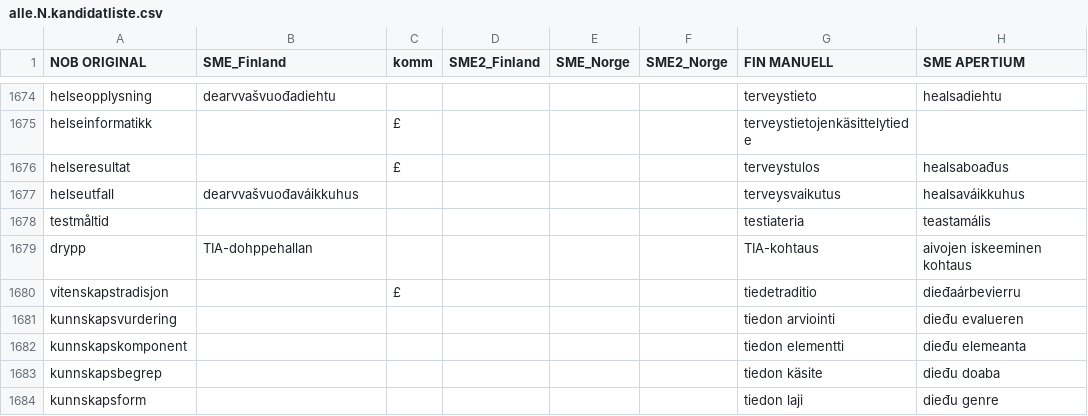
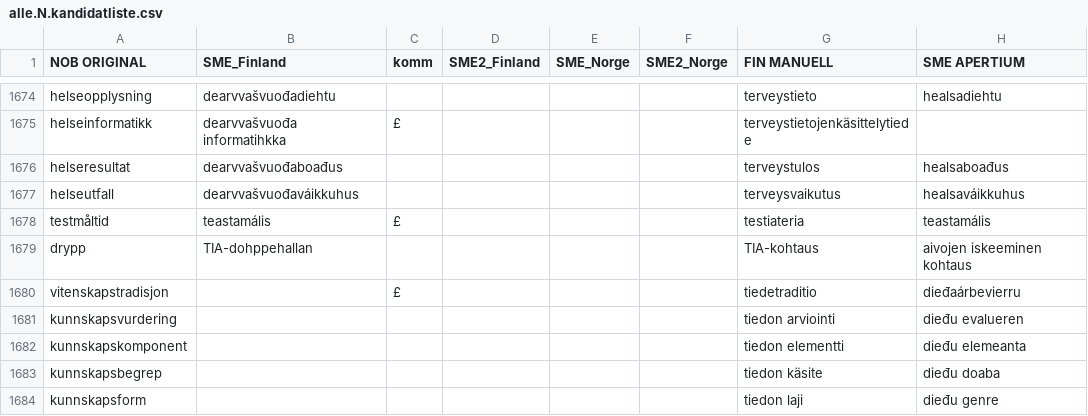
Before and after one commit to giellalt/term-sme-x-nursing, a CSV file: materiale/norsk/grunnleggende_sykepleie/alle.N.kandidatliste.csv, drawn as a sheet; only a part is shown, gaps mark what is left out; the diff covers the shown part only; the diff names each change by its address in the sheet, - before the commit and + after, or states it on an @@ line.

```diff
--- a/materiale/norsk/grunnleggende_sykepleie/alle.N.kandidatliste.csv
+++ b/materiale/norsk/grunnleggende_sykepleie/alle.N.kandidatliste.csv
-B1675 (SME_Finland): (empty)
+B1675 (SME_Finland): dearvvašvuođa informatihkka
-B1676 (SME_Finland): (empty)
+B1676 (SME_Finland): dearvvašvuođaboađus
-C1676 (komm): £
+C1676 (komm): (empty)
-B1678 (SME_Finland): (empty)
+B1678 (SME_Finland): teastamális
-C1678 (komm): (empty)
+C1678 (komm): £
```
Also changed, not shown: 27 edited cells elsewhere in this file.
